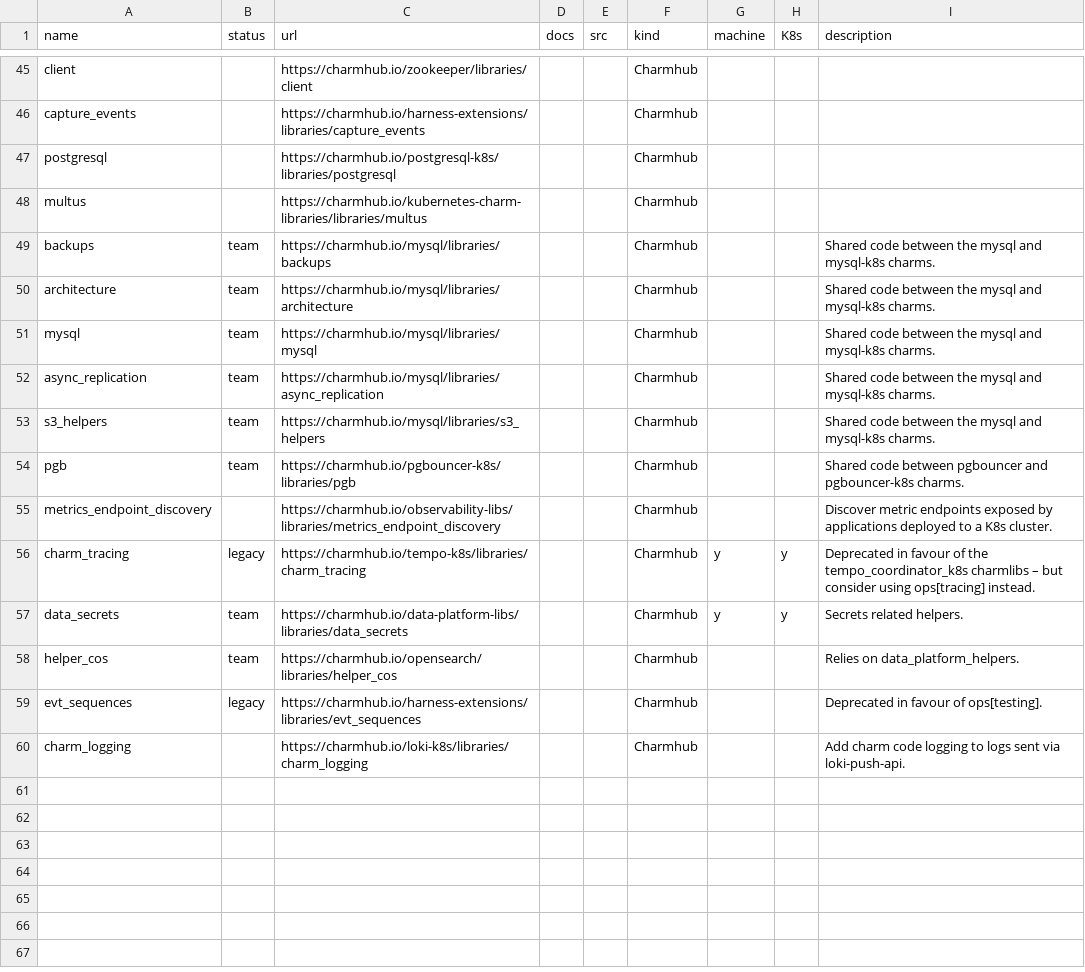
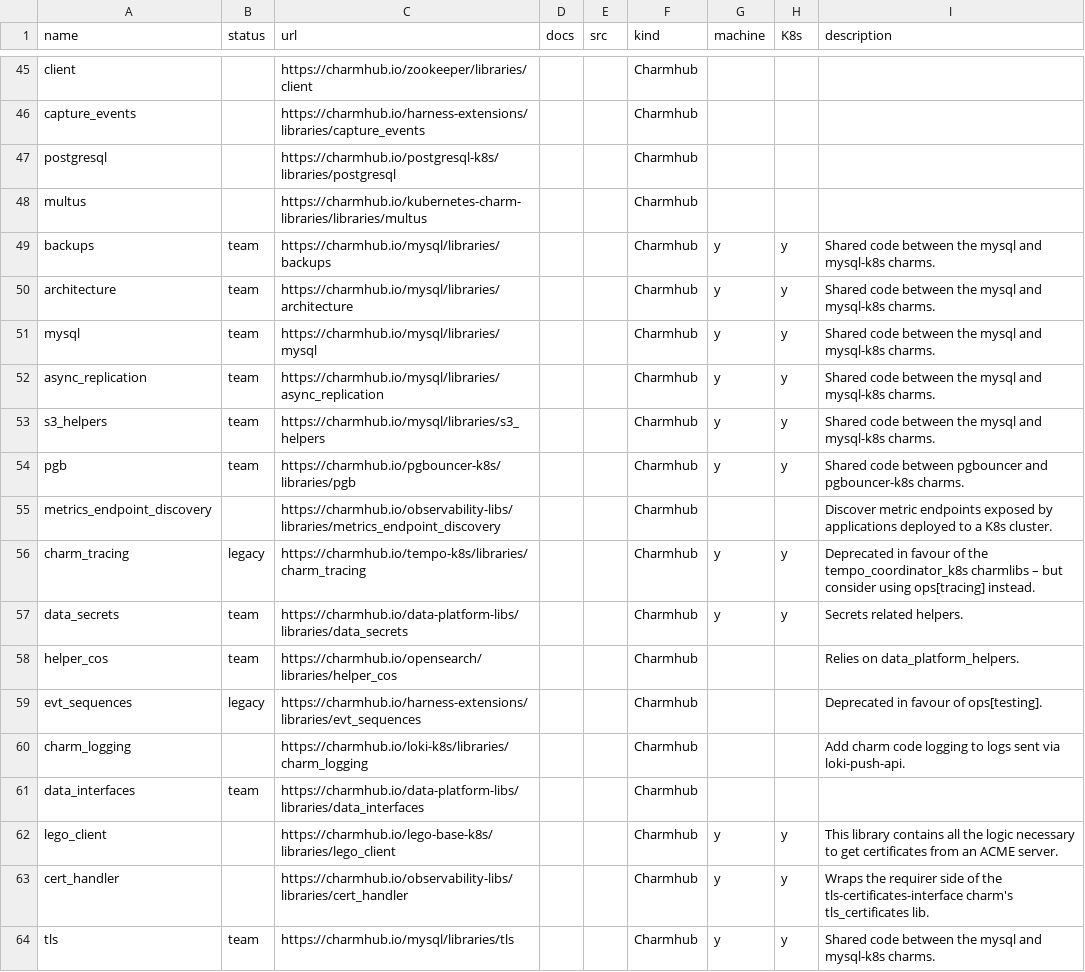
Before and after one commit to james-garner-canonical/charmlibs, a CSV file: _docs/reference/non-relation-libs-raw.csv, drawn as a sheet; only a part is shown, gaps mark what is left out; the diff names each change by its address in the sheet, - before the commit and + after, or states it on an @@ line.

Commit message:
docs: update libs csvs + format + logic from format

```diff
--- a/_docs/reference/non-relation-libs-raw.csv
+++ b/_docs/reference/non-relation-libs-raw.csv
-G49:G54 (machine): (empty)
+G49:G54 (machine): y
-H49:H54 (K8s): (empty)
+H49:H54 (K8s): y
+row 61: data_interfaces | team | https://charmhub.io/data-platform-libs/libraries/data_interfaces |  |  | Charmhub
+row 62: lego_client |  | https://charmhub.io/lego-base-k8s/libraries/lego_client |  |  | Charmhub | y | y | This library contains all the logic necessary to get certificates from an ACME server.
+row 63: cert_handler |  | https://charmhub.io/observability-libs/libraries/cert_handler |  |  | Charmhub | y | y | Wraps the requirer side of the tls-certificates-interface charm's tls_certificates lib.
+row 64: tls | team | https://charmhub.io/mysql/libraries/tls |  |  | Charmhub | y | y | Shared code between the mysql and mysql-k8s charms.
```
Also changed, not shown: 2 other files.
